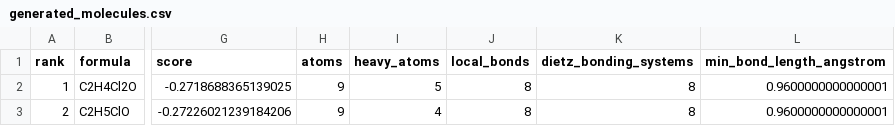
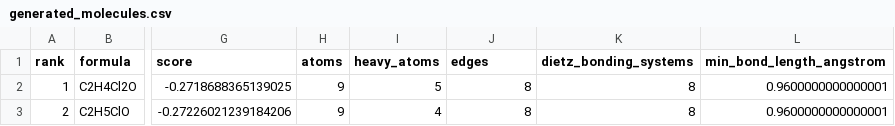
Before and after one commit to oliverjgoldstein/MolADT-Bayes-Python, a CSV file: results/inverse_design/reference/generated_molecules.csv, drawn as a sheet; only a part is shown, gaps mark what is left out; the diff names each change by its address in the sheet, - before the commit and + after, or states it on an @@ line.

Commit message:
Represent edges as bonding systems

```diff
--- a/results/inverse_design/reference/generated_molecules.csv
+++ b/results/inverse_design/reference/generated_molecules.csv
-J1: local_bonds
+J1: edges
```
Also changed, not shown: 53 other files.
